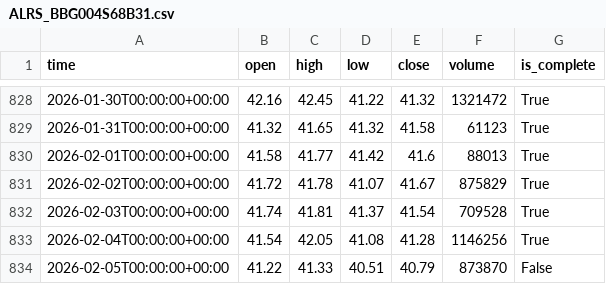
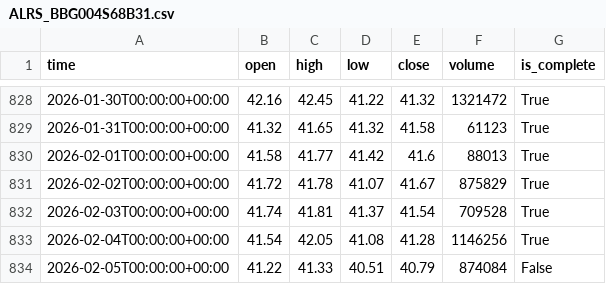
Before and after one commit to boris-on/hse-it, a CSV file: stocks/ALRS_BBG004S68B31.csv, drawn as a sheet; only a part is shown, gaps mark what is left out.

```diff
--- a/stocks/ALRS_BBG004S68B31.csv
+++ b/stocks/ALRS_BBG004S68B31.csv
@@ -833,2 +833,2 @@
 2026-02-04T00:00:00+00:00,41.54,42.05,41.08,41.28,1146256,True
-2026-02-05T00:00:00+00:00,41.22,41.33,40.51,40.79,873870,False
+2026-02-05T00:00:00+00:00,41.22,41.33,40.51,40.79,874084,False
```
Also changed, not shown: stocks/ABIO_TCS10A0JNAB6.csv, stocks/APTK_BBG000K3STR7.csv, 15 other files.
